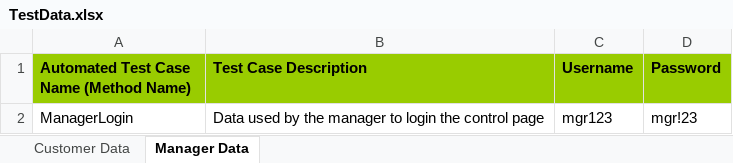
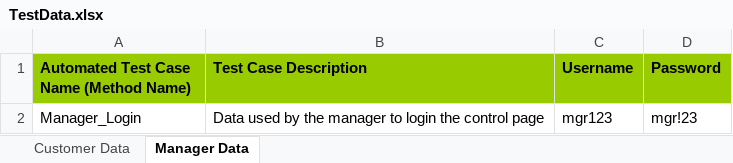
Before and after one commit to AbanoubErian/DotNetSeleniumTest, an Excel workbook: Sample.Automation.Solution.Tests/Data/TestData.xlsx, sheet Manager Data, drawn as a sheet; values as stored, in another font and other column widths than the file's, no borders; the diff names each change by its address in the sheet, - before the commit and + after, or states it on an @@ line.

```diff
--- a/Sample.Automation.Solution.Tests/Data/TestData.xlsx (sheet Manager Data)
+++ b/Sample.Automation.Solution.Tests/Data/TestData.xlsx (sheet Manager Data)
-A2: ManagerLogin
+A2: Manager_Login
```
Also changed, not shown: sheet Customer Data, 23 other files.
